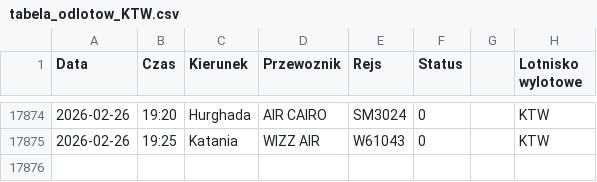
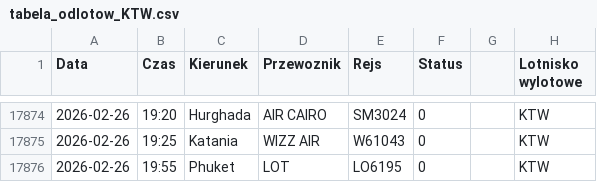
Before and after one commit to grzegorz-nowacki/departures-scraper, a CSV file: scraper/scraper_output/tabela_odlotow_KTW.csv, drawn as a sheet; only a part is shown, gaps mark what is left out.

```diff
--- a/scraper/scraper_output/tabela_odlotow_KTW.csv
+++ b/scraper/scraper_output/tabela_odlotow_KTW.csv
@@ -17875 +17875,2 @@ Data;Czas;Kierunek;Przewoznik;Rejs;Status;;Lotnisko wylotowe
 2026-02-26;19:25;Katania;WIZZ AIR;W61043;0;;"KTW"
+2026-02-26;19:55;Phuket;LOT;LO6195;0;;"KTW"
```
